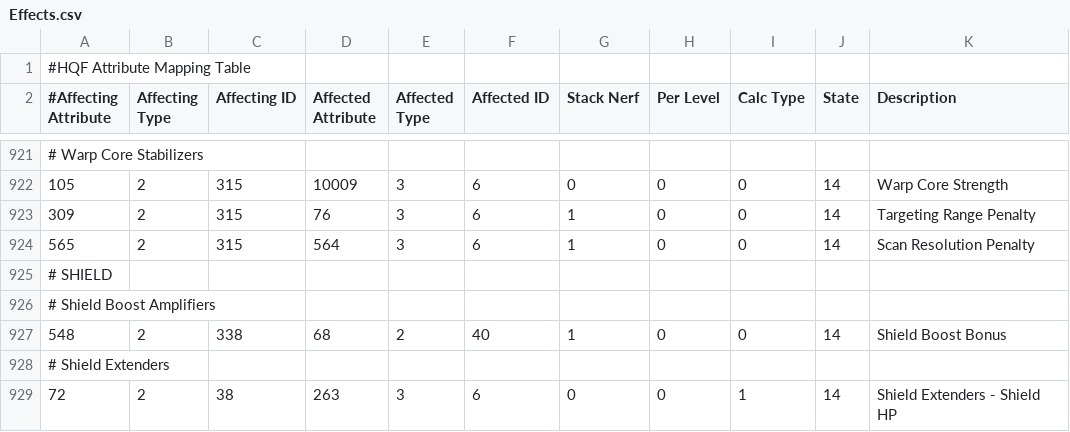
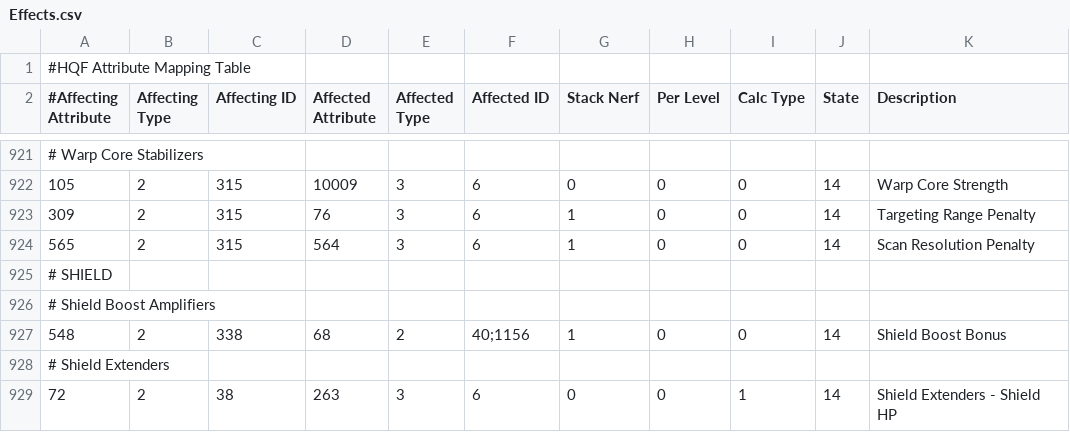
Before and after one commit to kmainyu/EveHQ, a CSV file: EveHQ.HQF/Resources/Effects.csv, drawn as a sheet; only a part is shown, gaps mark what is left out.

Commit message:
HQF: Added shield boost effects for fueled boosters HQF: Shield boost amps affect fueled boosters

```diff
--- a/EveHQ.HQF/Resources/Effects.csv
+++ b/EveHQ.HQF/Resources/Effects.csv
@@ -926,3 +926,3 @@
 # Shield Boost Amplifiers,,,,,,,,,,
-548,2,338,68,2,40,1,0,0,14,Shield Boost Bonus
+548,2,338,68,2,40;1156,1,0,0,14,Shield Boost Bonus
 # Shield Extenders,,,,,,,,,,
```
Also changed, not shown: 1 other file.
